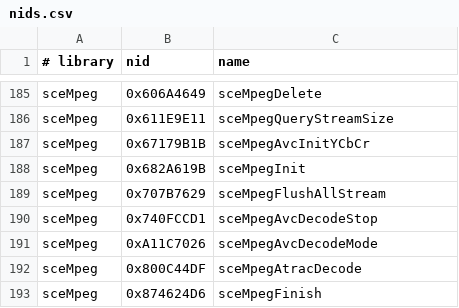
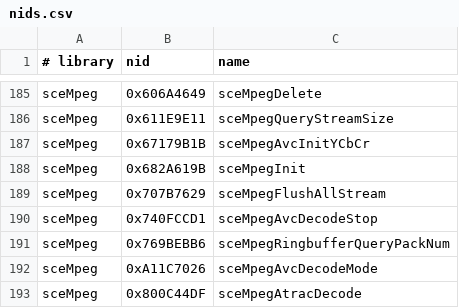
Before and after one commit to eldaxe/PortableKit, a CSV file: configs/nids.csv, drawn as a sheet; only a part is shown, gaps mark what is left out; the shorter side is filled out with more unchanged rows; the diff names each change by its address in the sheet, - before the commit and + after, or states it on an @@ line.

Commit message:
Implement sceMpegRingbufferQueryPackNum
* Add sceMpegRingbufferQueryPackNum NID

* Implement MPEG ringbuffer pack count query

```diff
--- a/configs/nids.csv
+++ b/configs/nids.csv
+row 191: sceMpeg | 0x769BEBB6 | sceMpegRingbufferQueryPackNum
```
Also changed, not shown: 1 other file.
